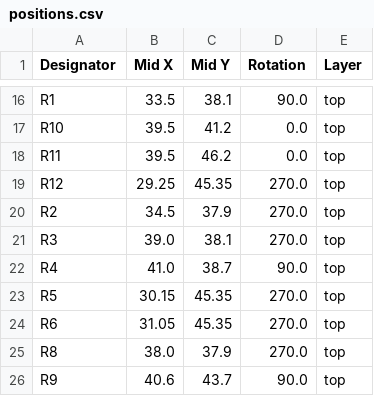
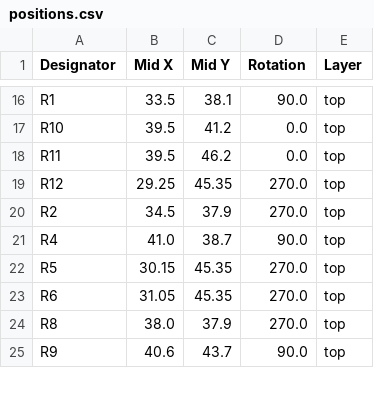
Before and after one commit to revk/ESP32-Faikin, a CSV file: PCB/Faikin/production/positions.csv, drawn as a sheet; only a part is shown, gaps mark what is left out; the diff names each change by its address in the sheet, - before the commit and + after, or states it on an @@ line.

```diff
--- a/PCB/Faikin/production/positions.csv
+++ b/PCB/Faikin/production/positions.csv
-row 21: R3 | 39.0 | 38.1 | 270.0 | top
```
Also changed, not shown: PCB/Faikin2/production/bom.csv, PCB/Faikin2/production/positions.csv, 11 other files.
